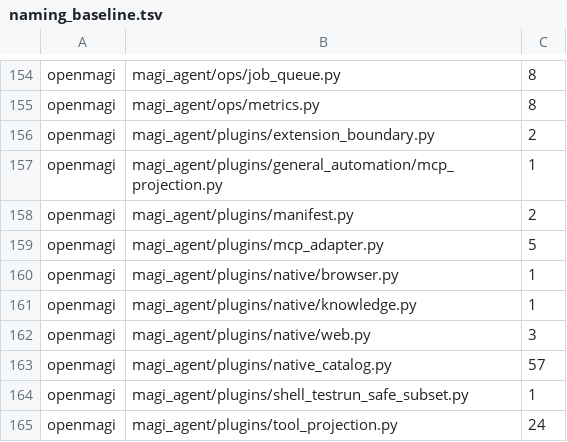
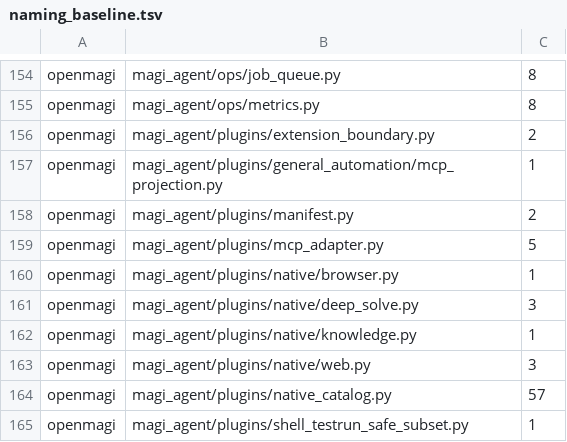
Before and after one commit to openmagi/magi-agent, a TSV file: scripts/naming_baseline.tsv, drawn as a sheet; only a part is shown, gaps mark what is left out; the shorter side is filled out with more unchanged rows.

```diff
--- a/scripts/naming_baseline.tsv
+++ b/scripts/naming_baseline.tsv
@@ -160,2 +160,3 @@ openmagi	magi_agent/plugins/mcp_adapter.py	5
 openmagi	magi_agent/plugins/native/browser.py	1
+openmagi	magi_agent/plugins/native/deep_solve.py	3
 openmagi	magi_agent/plugins/native/knowledge.py	1
```
Also changed, not shown: 1 other file.
